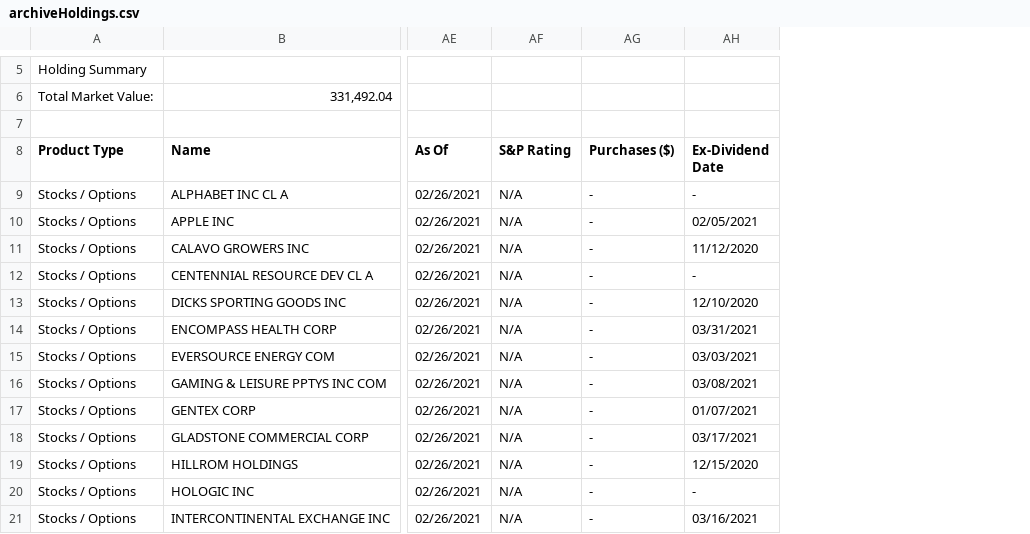
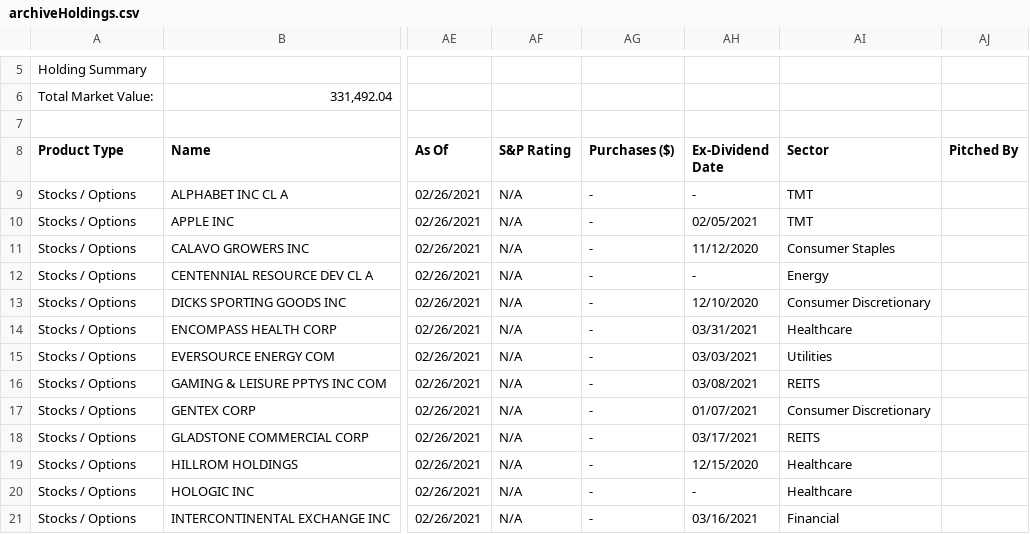
Before and after one commit to graydh/MEF-Portfolio, a CSV file: static/archiveHoldings.csv, drawn as a sheet; only a part is shown, gaps mark what is left out; the diff names each change by its address in the sheet, - before the commit and + after, or states it on an @@ line.

Commit message:
Added Sector Column to data
added sector column to MEF portfolio data

```diff
--- a/static/archiveHoldings.csv
+++ b/static/archiveHoldings.csv
+column AI (Sector), rows 9-21: TMT | TMT | Consumer Staples | Energy | Consumer Discretionary | Healthcare | Utilities | REITS | Consumer Discretionary | REITS | Healthcare | Healthcare | Financial
+column AJ (Pitched By), empty
```
